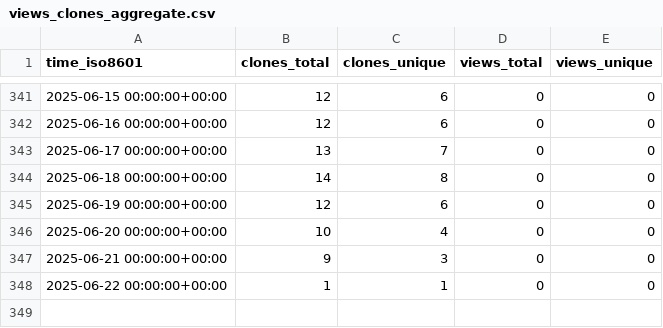
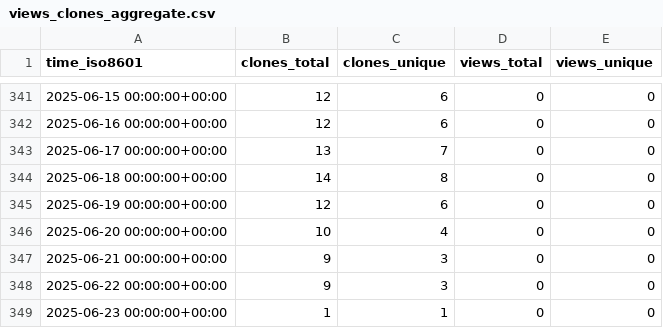
Before and after one commit to jgphpc/SPH-EXA, a CSV file: jgphpc/SPH-EXA/ghrs-data/views_clones_aggregate.csv, drawn as a sheet; only a part is shown, gaps mark what is left out.

```diff
--- a/jgphpc/SPH-EXA/ghrs-data/views_clones_aggregate.csv
+++ b/jgphpc/SPH-EXA/ghrs-data/views_clones_aggregate.csv
@@ -347,2 +347,3 @@ time_iso8601,clones_total,clones_unique,views_total,views_unique
 2025-06-21 00:00:00+00:00,9,3,0,0
-2025-06-22 00:00:00+00:00,1,1,0,0
+2025-06-22 00:00:00+00:00,9,3,0,0
+2025-06-23 00:00:00+00:00,1,1,0,0
```
Also changed, not shown: 1 other file.
